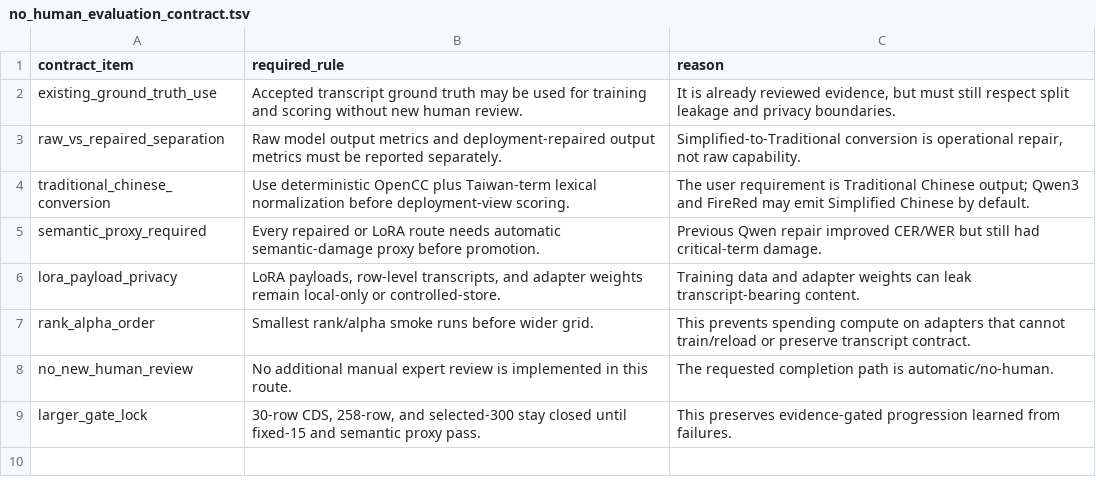
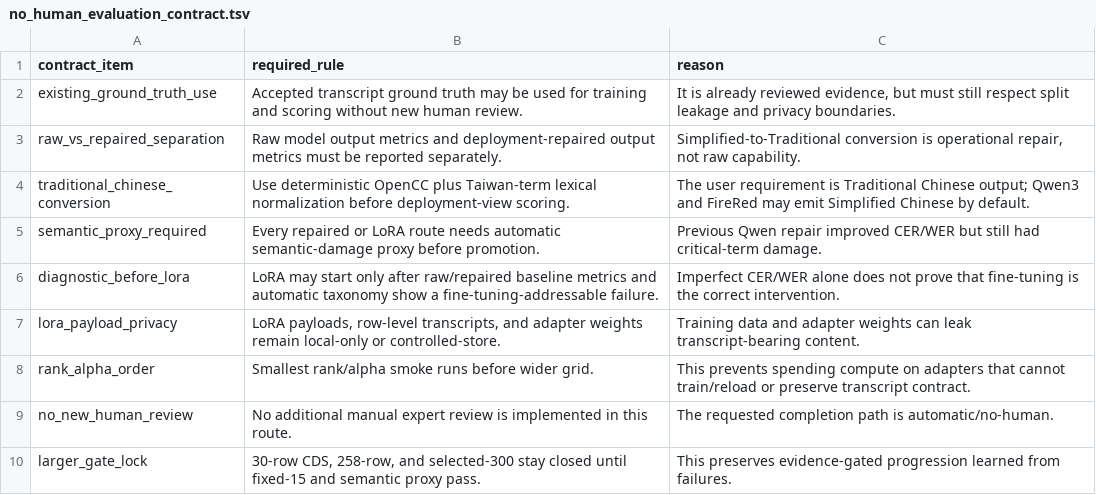
Before and after one commit to JasonLn0711/cib-semantic-risk-asr, a TSV file: 70_experiments/runs/v2_0_asr_controls_qwen3_firered_lora_plan_2026_06_01/no_human_evaluation_contract.tsv, drawn as a sheet; the diff names each change by its address in the sheet, - before the commit and + after, or states it on an @@ line.

```diff
--- a/70_experiments/runs/v2_0_asr_controls_qwen3_firered_lora_plan_2026_06_01/no_human_evaluation_contract.tsv
+++ b/70_experiments/runs/v2_0_asr_controls_qwen3_firered_lora_plan_2026_06_01/no_human_evaluation_contract.tsv
+row 6: diagnostic_before_lora | LoRA may start only after raw/repaired baseline metrics and automatic taxonomy show a fine-tuning-addressable failure. | Imperfect CER/WER alone does not prove that fine-tuning is the correct intervention.
```
Also changed, not shown: 70_experiments/registry.tsv, 70_experiments/runs/v2_0_asr_controls_qwen3_firered_lora_plan_2026_06_01/full_completion_steps.tsv, 10 other files.
